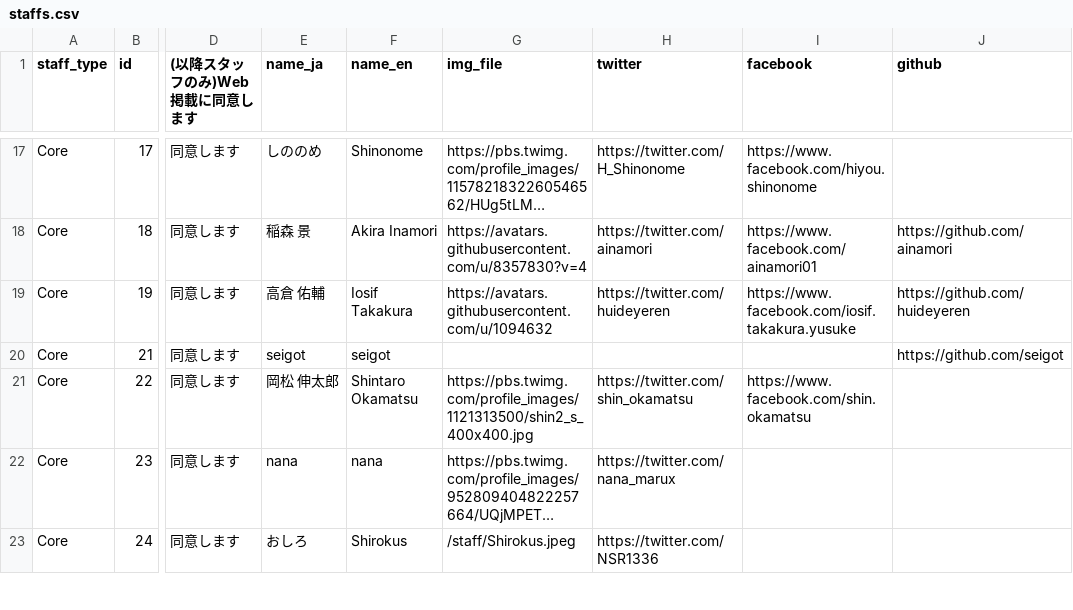
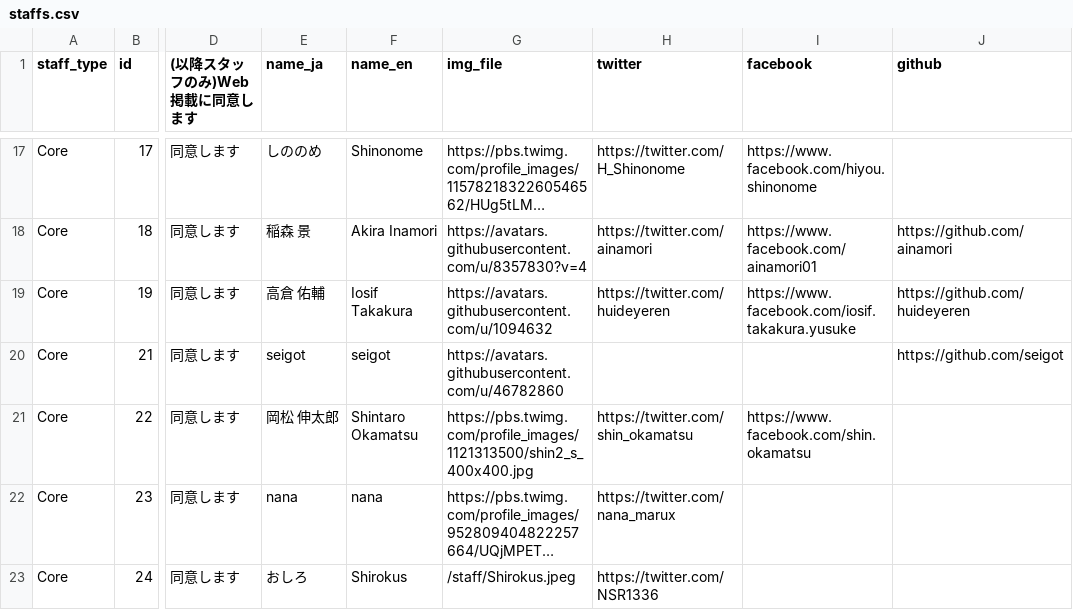
Before and after one commit to pyconjp/pycon.jp.2022, a CSV file: content/staffs.csv, drawn as a sheet; only a part is shown, gaps mark what is left out; long unchanged cells end in …; the diff names each change by its address in the sheet, - before the commit and + after, or states it on an @@ line.

Commit message:
Add seigot profile image.

```diff
--- a/content/staffs.csv
+++ b/content/staffs.csv
-G20 (img_file): (empty)
+G20 (img_file): https://avatars.githubusercontent.com/u/46782860
```
